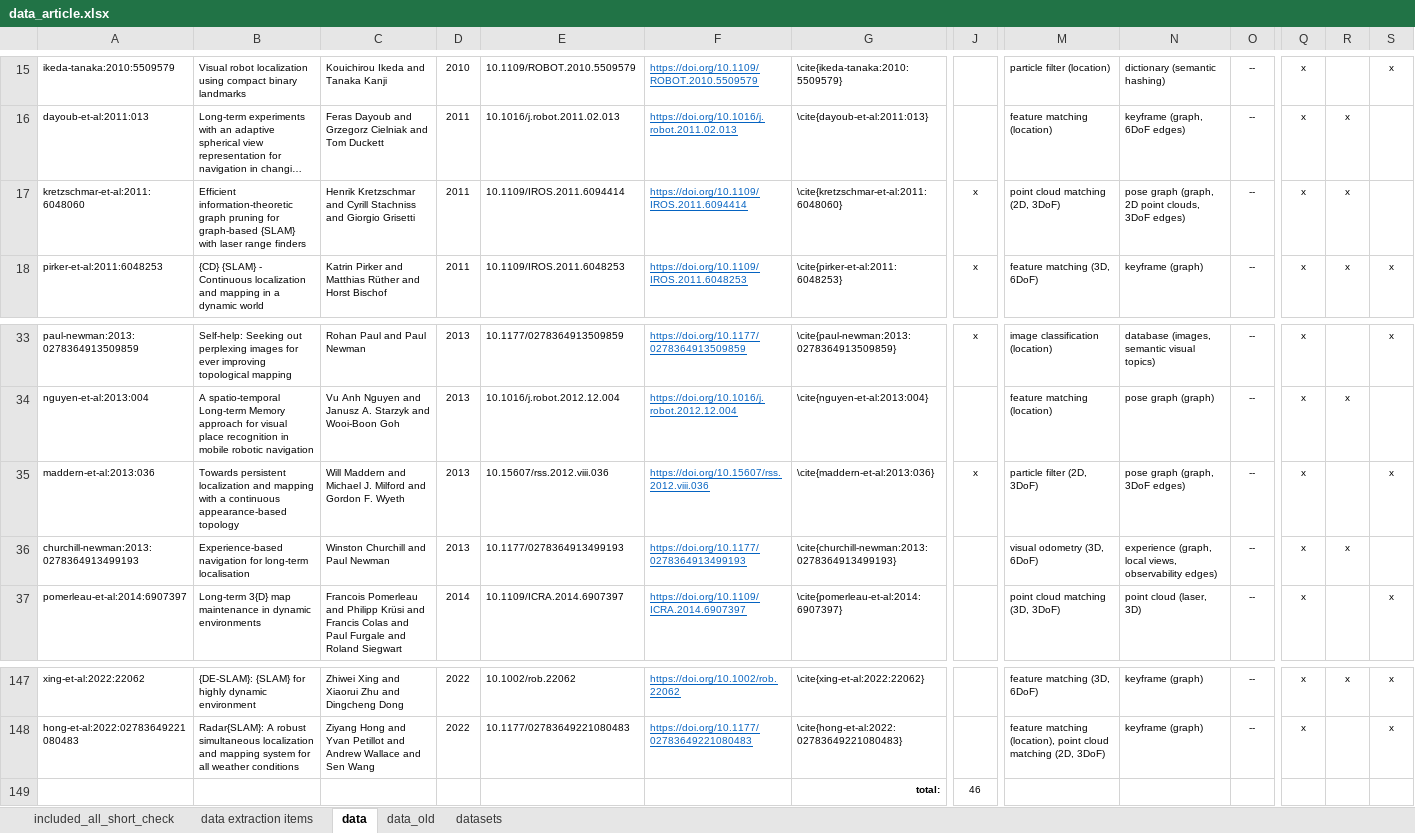
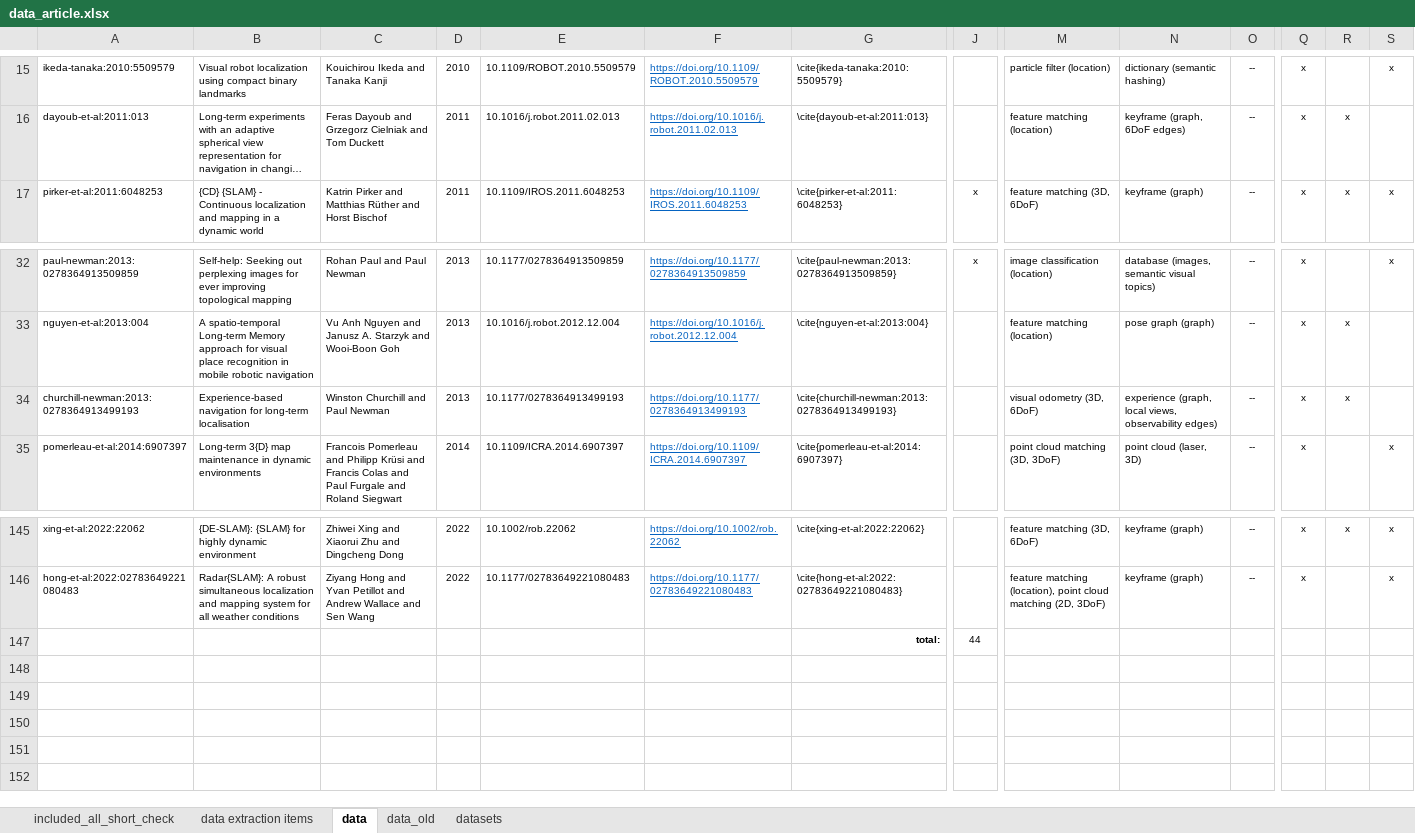
Before and after one commit to sousarbarb/slr-ltlm-mr, an Excel workbook: data/methodology/data-extraction/data_article.xlsx, sheet data, drawn as a sheet; only a part is shown, gaps mark what is left out; long unchanged cells end in …; values as stored, in another font and other column widths than the file's, no borders; table styles not drawn; removed rows and columns are numbered as before the commit, all else as after; rows hold the shown columns only; the diff names each change by its address in the sheet, - before the commit and + after, or states it on an @@ line.

```diff
--- a/data/methodology/data-extraction/data_article.xlsx (sheet data)
+++ b/data/methodology/data-extraction/data_article.xlsx (sheet data)
-row 17: kretzschmar-et-al:2011:6048060 | Efficient information-theoretic graph pruning for graph-based {SLAM} with laser range finders | Henrik Kretzschmar and Cyrill Stachniss and Giorgio Grisetti | 2011 | 10.1109/IROS.2011.6094414 | https://doi.org/10.1109/IROS.2011.6094414 | \cite{kretzschmar-et-al:2011:6048060} | x | point cloud matching (2D, 3DoF) | pose graph (graph, 2D point clouds, 3DoF edges) | -- | x | x
-row 35: maddern-et-al:2013:036 | Towards persistent localization and mapping with a continuous appearance-based topology | Will Maddern and Michael J. Milford and Gordon F. Wyeth | 2013 | 10.15607/rss.2012.viii.036 | https://doi.org/10.15607/rss.2012.viii.036 | \cite{maddern-et-al:2013:036} | x | particle filter (2D, 3DoF) | pose graph (graph, 3DoF edges) | -- | x |  | x
-J147: 46
+J147: 44
```
Also changed, not shown: sheet data_old, sheet included_all_short_check, data/methodology/data-extraction/data.xlsx, 8 other files.
